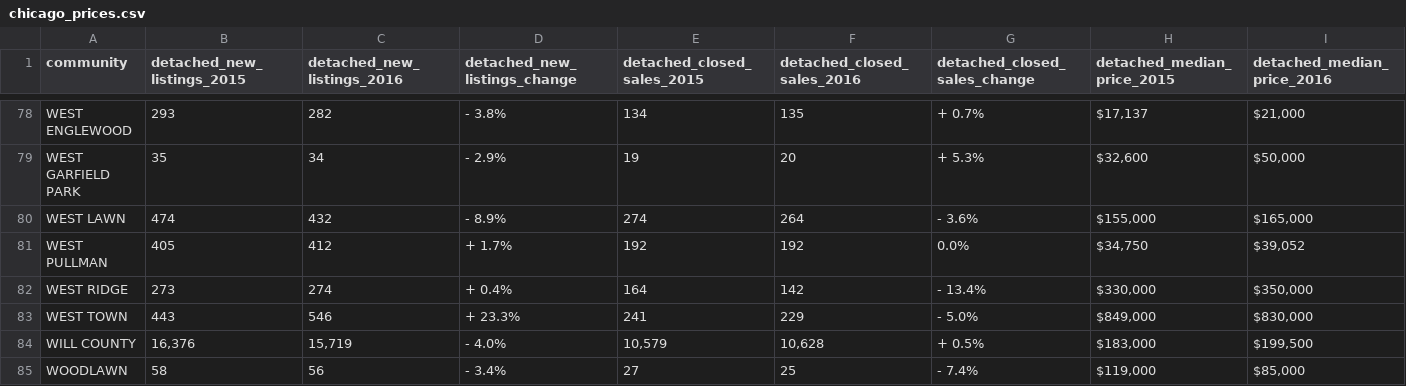
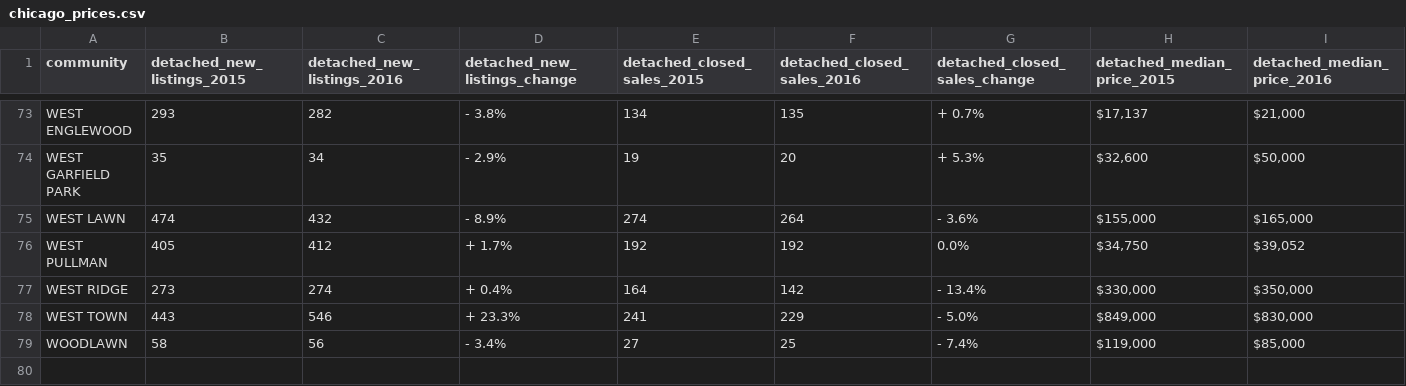
Before and after one commit to Crains-Chicago/where-to-buy, a CSV file: data/final/chicago_prices.csv, drawn as a sheet; only a part is shown, gaps mark what is left out; rows hold the shown columns only; the diff covers the shown part only; the diff names each change by its address in the sheet, - before the commit and + after, or states it on an @@ line.

```diff
--- a/data/final/chicago_prices.csv
+++ b/data/final/chicago_prices.csv
-row 84: WILL COUNTY | 16,376 | 15,719 | - 4.0% | 10,579 | 10,628 | + 0.5% | $183,000 | $199,500
```
Also changed, not shown: 5 removed rows elsewhere in this file, 1 other file.
